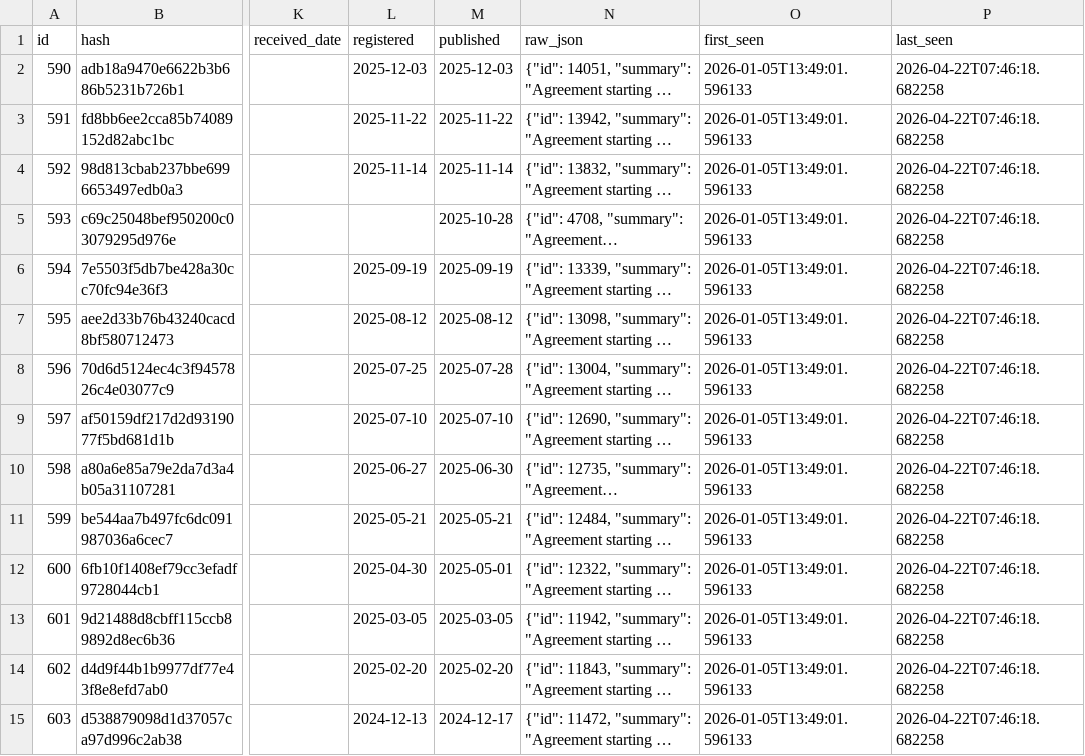
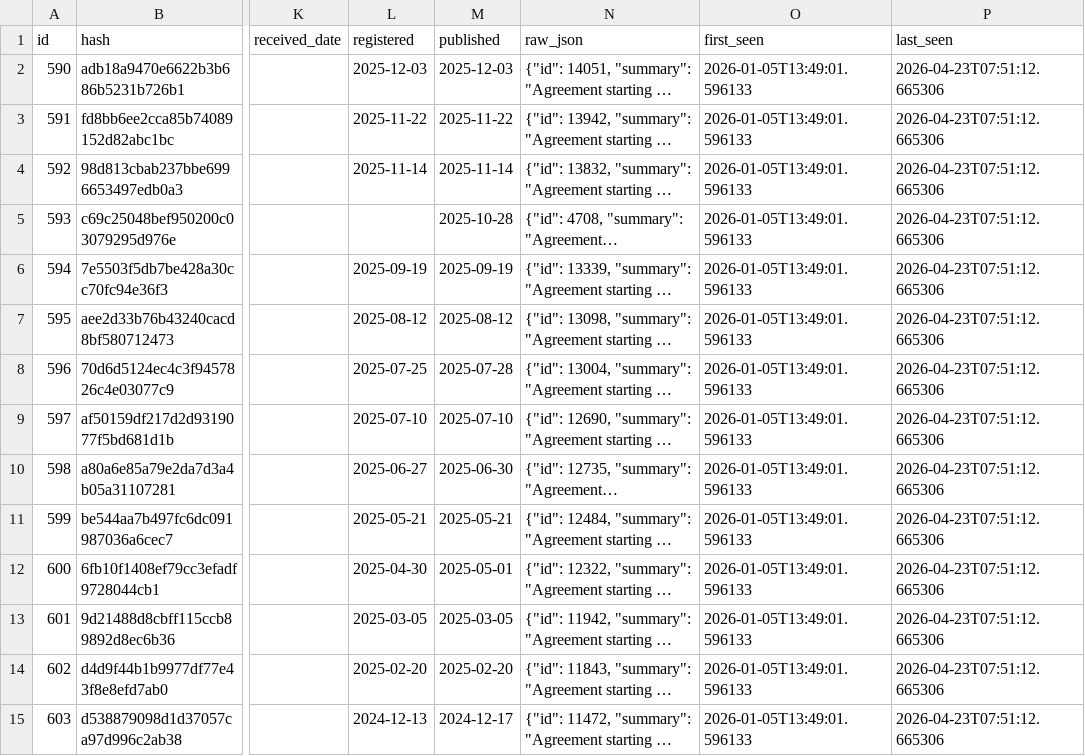
Before and after one commit to fwebb-ship-it/mp-earnings, a CSV file: outputs/ongoing_employment_full.csv, drawn as a sheet; only a part is shown, gaps mark what is left out; long unchanged cells end in …; the diff covers the shown part only; the diff names each change by its address in the sheet, - before the commit and + after, or states it on an @@ line.

```diff
--- a/outputs/ongoing_employment_full.csv
+++ b/outputs/ongoing_employment_full.csv
-P2:P15 (last_seen): 2026-04-22T07:46:18.682258
+P2:P15 (last_seen): 2026-04-23T07:51:12.665306
```
Also changed, not shown: 66 edited cells elsewhere in this file, outputs/ad_hoc_payments_full.csv, outputs/donations_full.csv, 2 other files.
